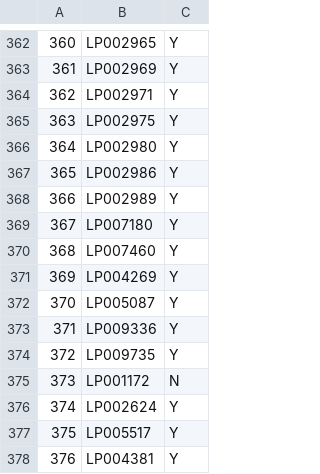
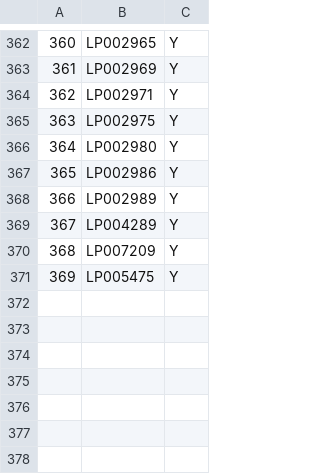
Before and after one commit to aaronk123/Semester-3-Group-Project, a CSV file: output.csv, drawn as a sheet; only a part is shown, gaps mark what is left out; removed rows and columns are numbered as before the commit, all else as after; the diff names each change by its address in the sheet, - before the commit and + after, or states it on an @@ line.

```diff
--- a/output.csv
+++ b/output.csv
-row 369: 367 | LP007180 | Y
-row 370: 368 | LP007460 | Y
@@ column A renumbered between rows 369 and 371 @@
-B369: LP004269
+B369: LP004289
-B370: LP005087
+B370: LP007209
-row 373: 371 | LP009336 | Y
-row 374: 372 | LP009735 | Y
-row 375: 373 | LP001172 | N
-row 376: 374 | LP002624 | Y
-B371: LP005517
+B371: LP005475
-row 378: 376 | LP004381 | Y
```
Also changed, not shown: sample_submission.csv, test.csv, 2 other files.
